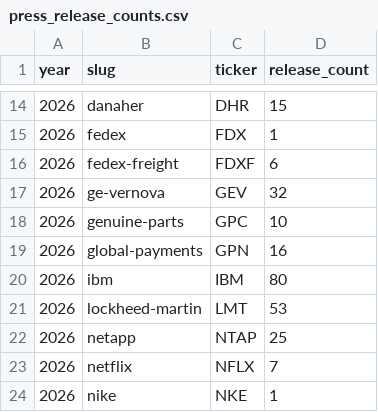
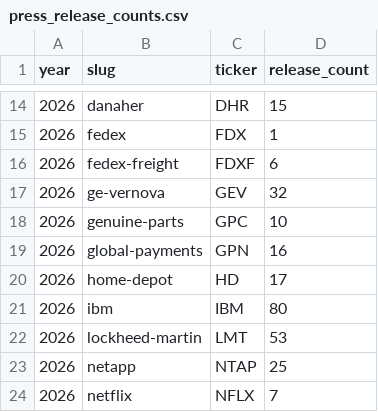
Before and after one commit to KamarajuKusumanchi/primary_wire, a CSV file: reports/latest/press_release_counts.csv, drawn as a sheet; only a part is shown, gaps mark what is left out; the shorter side is filled out with more unchanged rows.

```diff
--- a/reports/latest/press_release_counts.csv
+++ b/reports/latest/press_release_counts.csv
@@ -19,2 +19,3 @@ year,slug,ticker,release_count
 2026,global-payments,GPN,16
+2026,home-depot,HD,17
 2026,ibm,IBM,80
```
Also changed, not shown: reports/latest/scraper_coverage_missing.csv, 1 other file.
